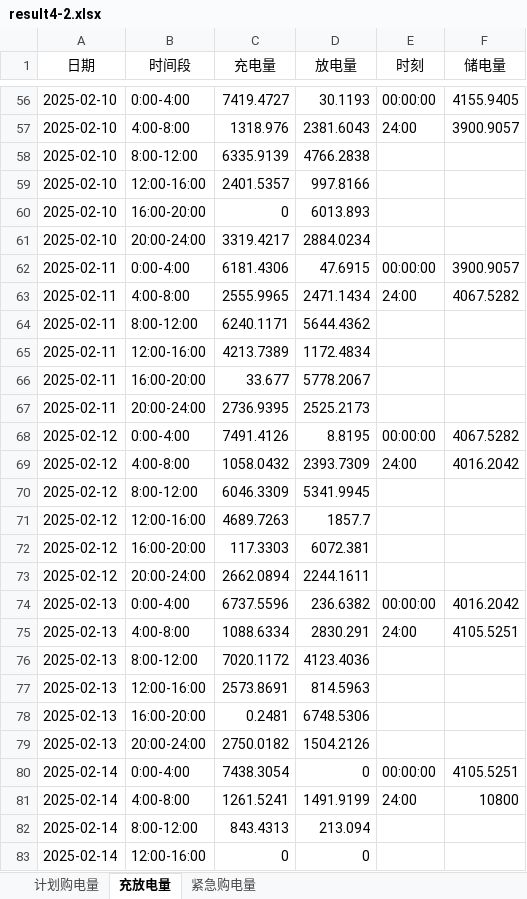
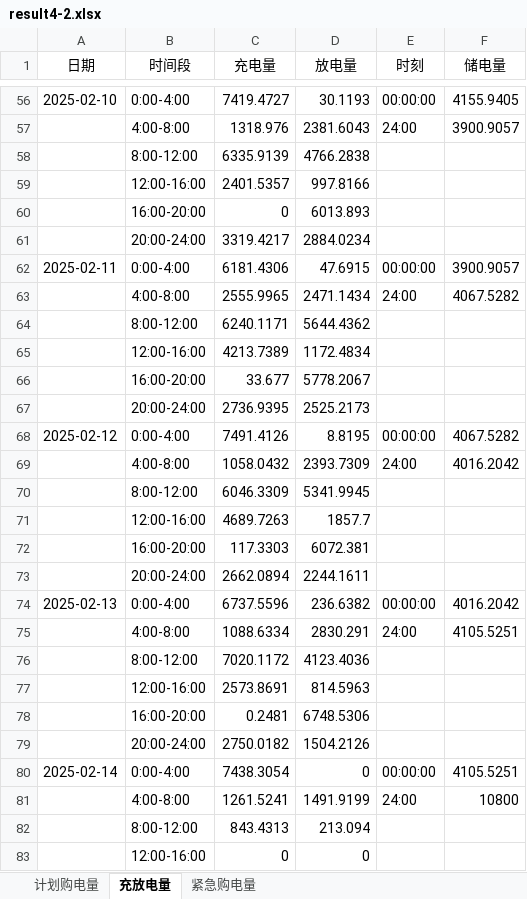
Before and after one commit to runakogitss/CUMCM-10thSeptember, an Excel workbook: results/result4-2.xlsx, sheet 充放电量, drawn as a sheet; only a part is shown, gaps mark what is left out; values as stored, in another font and other column widths than the file's, no borders; the diff covers the shown part only; the diff names each change by its address in the sheet, - before the commit and + after, or states it on an @@ line.

```diff
--- a/results/result4-2.xlsx (sheet 充放电量)
+++ b/results/result4-2.xlsx (sheet 充放电量)
-A57:A61 (日期): 2025-02-10
+A57:A61 (日期): (empty)
-A63:A67 (日期): 2025-02-11
+A63:A67 (日期): (empty)
-A69:A73 (日期): 2025-02-12
+A69:A73 (日期): (empty)
-A75:A79 (日期): 2025-02-13
+A75:A79 (日期): (empty)
-A81:A83 (日期): 2025-02-14
+A81:A83 (日期): (empty)
```
Also changed, not shown: 1647 edited cells elsewhere in this sheet, results/q4_sensitivity.xlsx, results/q4_summary.xlsx, 6 other files.
